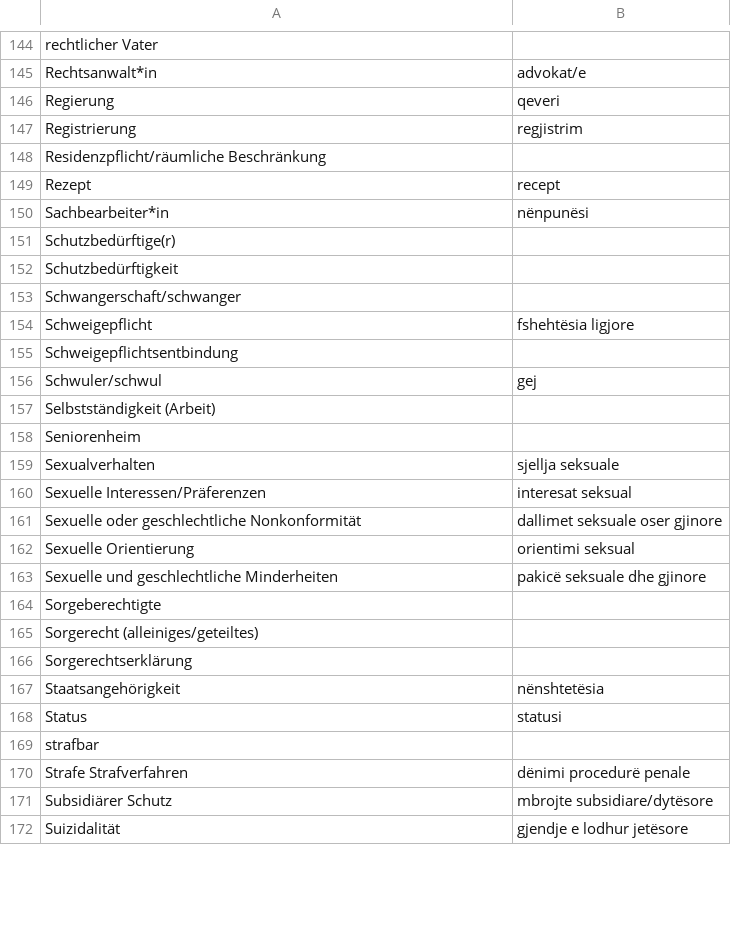
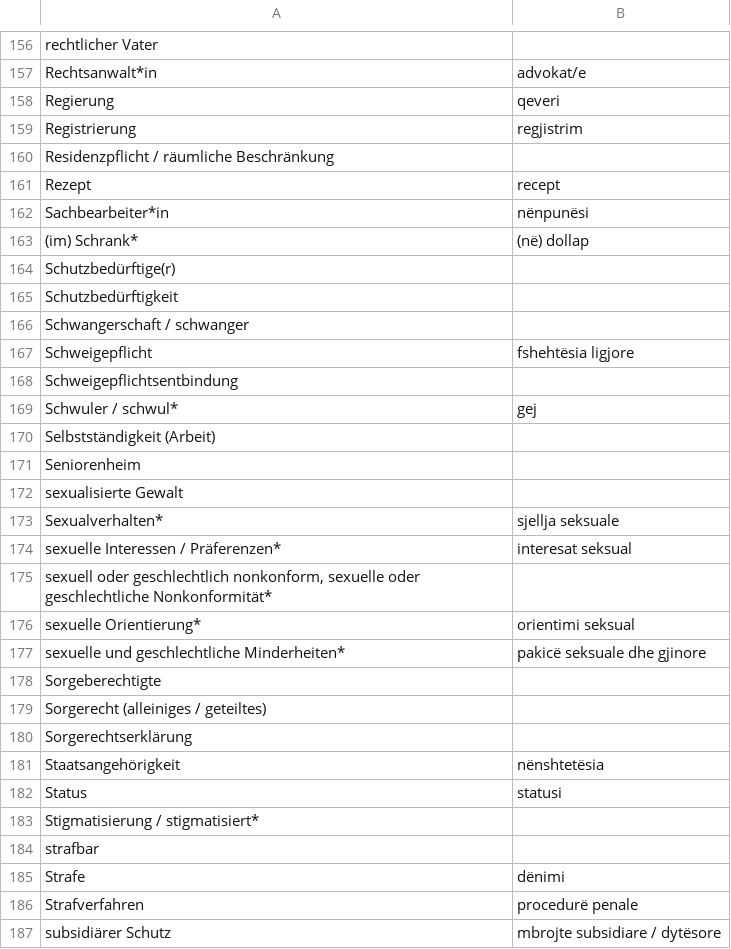
Before and after one commit to kub-berlin/glossar, a CSV file: data/sq.csv, drawn as a sheet; only a part is shown, gaps mark what is left out; the shorter side is filled out with more unchanged rows; the diff covers the shown part only.

```diff
--- a/data/sq.csv
+++ b/data/sq.csv
@@ -147,20 +159,22 @@
 "Registrierung","regjistrim"
-"Residenzpflicht/räumliche Beschränkung",""
+"Residenzpflicht / räumliche Beschränkung",""
 "Rezept","recept"
 "Sachbearbeiter*in","nënpunësi"
+"(im) Schrank*","(në) dollap"
 "Schutzbedürftige(r)",""
 "Schutzbedürftigkeit",""
-"Schwangerschaft/schwanger",""
+"Schwangerschaft / schwanger",""
 "Schweigepflicht","fshehtësia ligjore"
 "Schweigepflichtsentbindung",""
-"Schwuler/schwul","gej"
+"Schwuler / schwul*","gej"
 "Selbstständigkeit (Arbeit)",""
 "Seniorenheim",""
-"Sexualverhalten","sjellja seksuale"
-"Sexuelle Interessen/Präferenzen","interesat seksual"
-"Sexuelle oder geschlechtliche Nonkonformität","dallimet seksuale oser gjinore"
-"Sexuelle Orientierung","orientimi seksual"
-"Sexuelle und geschlechtliche Minderheiten","pakicë seksuale dhe gjinore"
+"sexualisierte Gewalt",""
+"Sexualverhalten*","sjellja seksuale"
+"sexuelle Interessen / Präferenzen*","interesat seksual"
+"sexuell oder geschlechtlich nonkonform, sexuelle oder geschlechtliche Nonkonformität*",""
+"sexuelle Orientierung*","orientimi seksual"
+"sexuelle und geschlechtliche Minderheiten*","pakicë seksuale dhe gjinore"
 "Sorgeberechtigte",""
-"Sorgerecht (alleiniges/geteiltes)",""
+"Sorgerecht (alleiniges / geteiltes)",""
 "Sorgerechtserklärung",""
@@ -168,4 +182,6 @@
 "Status","statusi"
+"Stigmatisierung / stigmatisiert*",""
 "strafbar",""
-"Strafe Strafverfahren","dënimi procedurë penale"
-"Subsidiärer Schutz","mbrojte subsidiare/dytësore"
+"Strafe","dënimi"
+"Strafverfahren","procedurë penale"
+"subsidiärer Schutz","mbrojte subsidiare / dytësore"
```
Also changed, not shown: 32 added rows, 18 removed rows, 1 moved row and 49 edited cells elsewhere in this file, data/ar.csv, data/en.csv, 6 other files.
